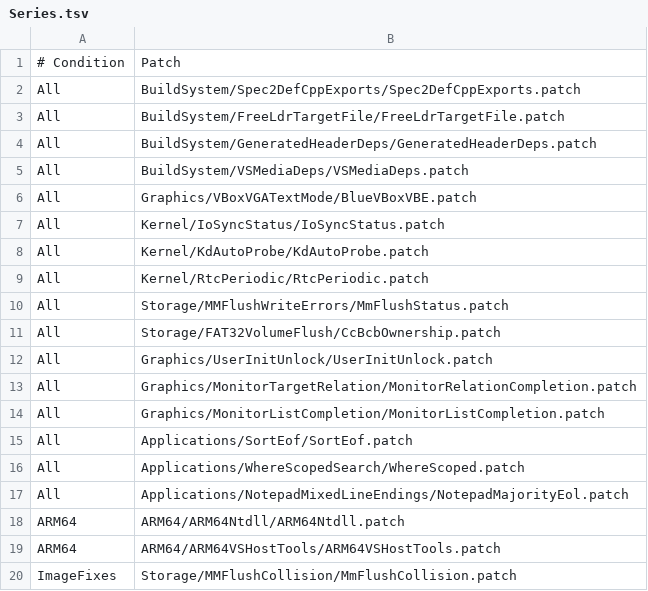
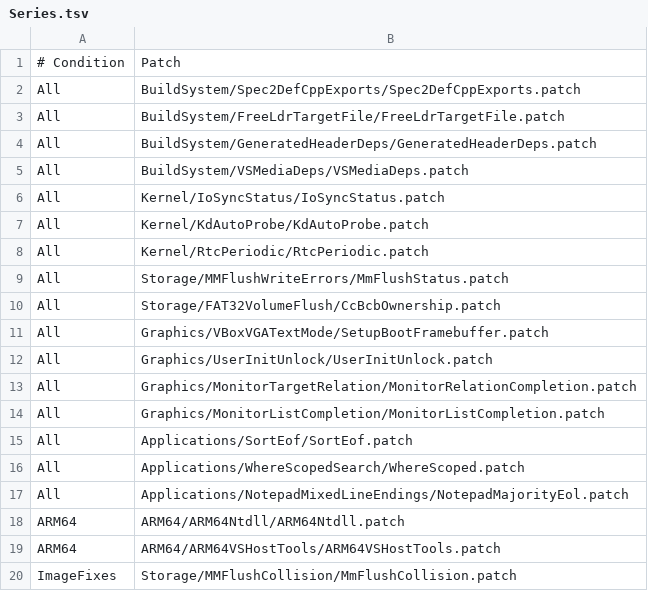
Before and after one commit to KNSoft/Kundows, a TSV file: Upstream/ReactOS/Patches/Series.tsv, drawn as a sheet.

Commit message:
[UPSTREAM][DOCS] Keep text Setup on the firmware framebuffer
Replace the VBox PCI/VBE workaround with a first-stage console that uses the boot display resource and the existing BOOTVID mapping. Preserve the legacy VGA path, the original screenshots and the retired workaround as evidence.

Record the shipping BasicDisplay comparison, native MSVC cases, and the stock/patched EFI and BIOS guest controls.

```diff
--- a/Upstream/ReactOS/Patches/Series.tsv
+++ b/Upstream/ReactOS/Patches/Series.tsv
@@ -5,3 +5,2 @@ All	BuildSystem/GeneratedHeaderDeps/GeneratedHeaderDeps.patch
 All	BuildSystem/VSMediaDeps/VSMediaDeps.patch
-All	Graphics/VBoxVGATextMode/BlueVBoxVBE.patch
 All	Kernel/IoSyncStatus/IoSyncStatus.patch
@@ -11,2 +10,3 @@ All	Storage/MMFlushWriteErrors/MmFlushStatus.patch
 All	Storage/FAT32VolumeFlush/CcBcbOwnership.patch
+All	Graphics/VBoxVGATextMode/SetupBootFramebuffer.patch
 All	Graphics/UserInitUnlock/UserInitUnlock.patch
```
Also changed, not shown: 11 other files.
